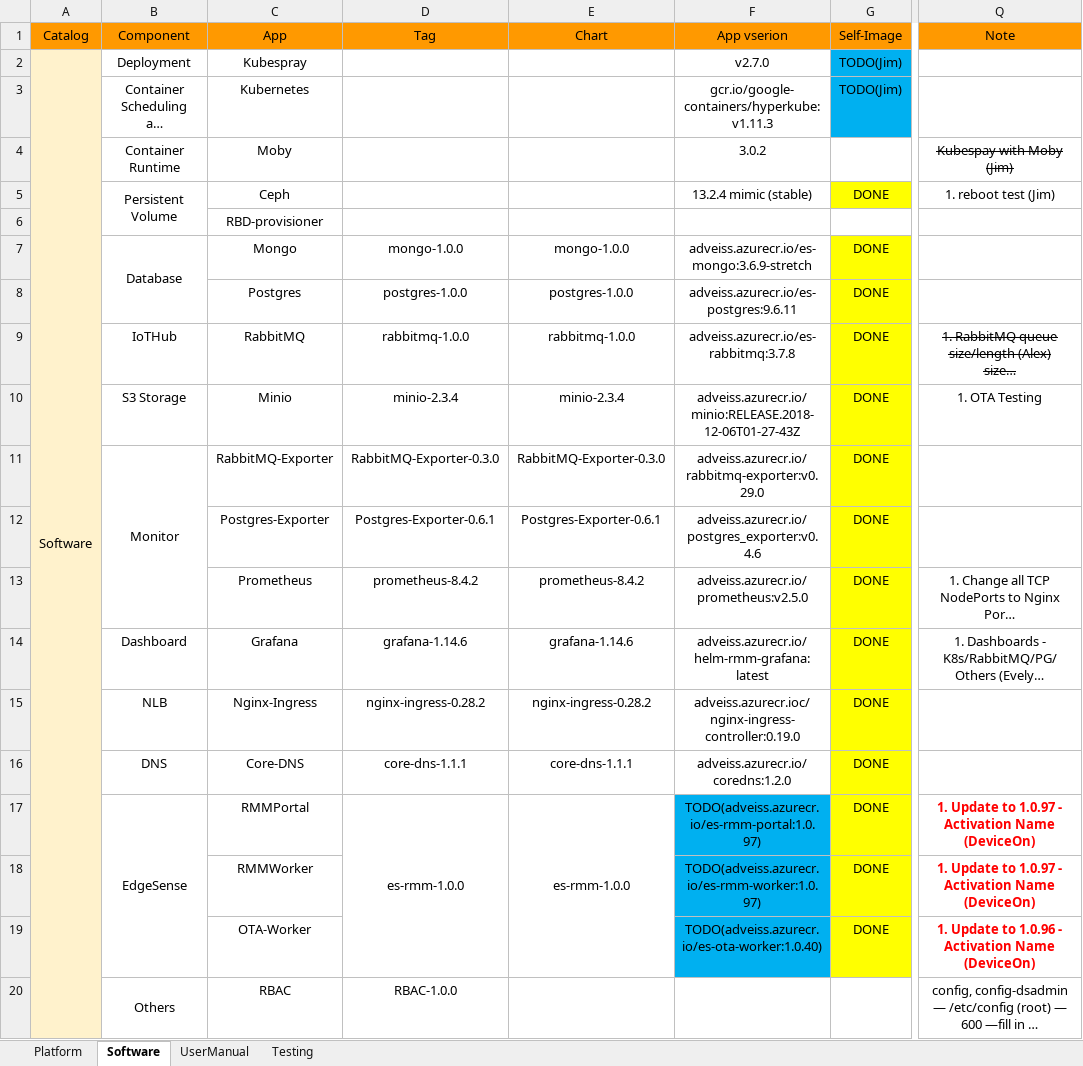
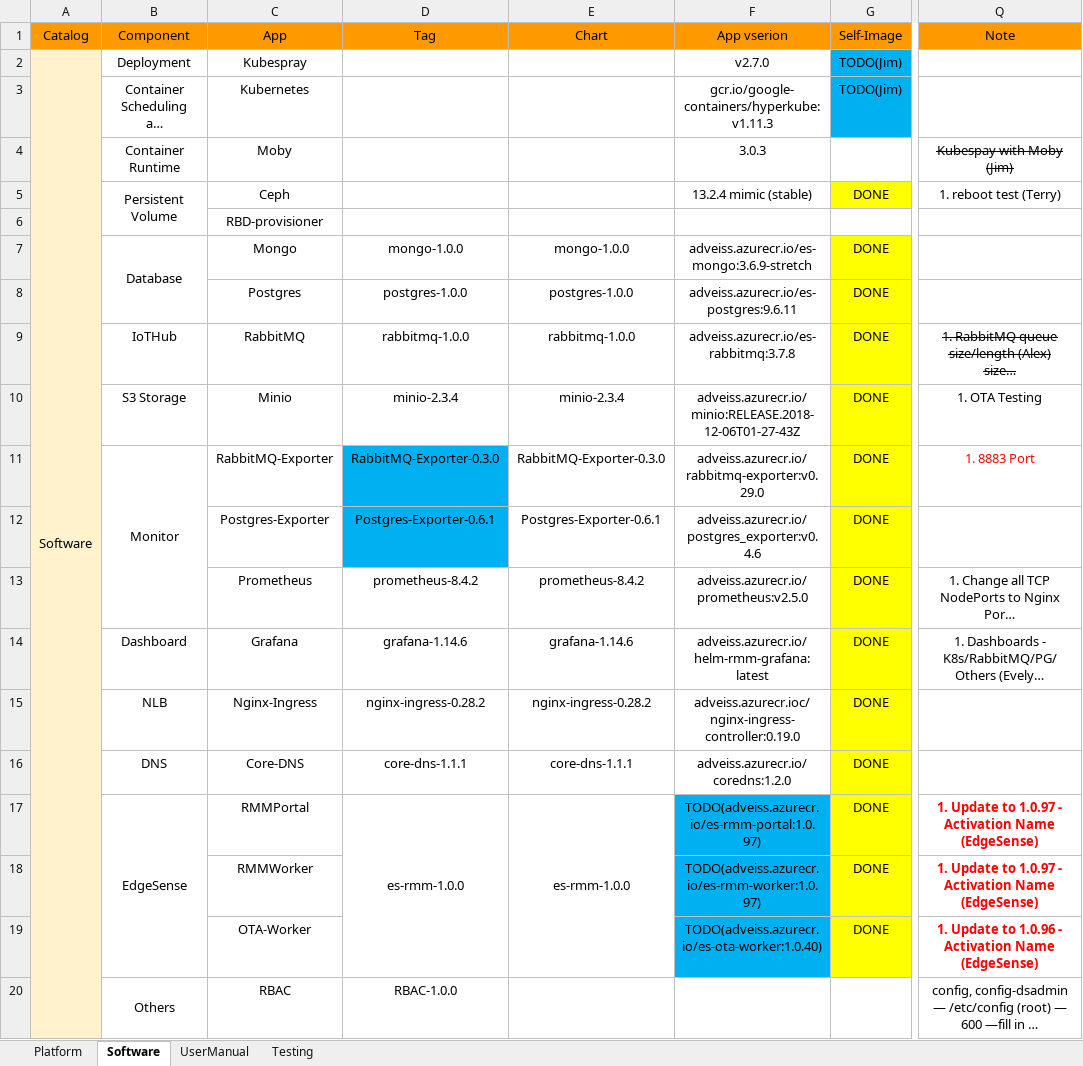
Before and after one commit to TsubasaEX/Tracks, an Excel workbook: spec/ark3530_single_specs.xlsx, sheet Software, drawn as a sheet; only a part is shown, gaps mark what is left out; long unchanged cells end in …; values as stored, in another font and other column widths than the file's, no borders; the diff names each change by its address in the sheet, - before the commit and + after, or states it on an @@ line.

```diff
--- a/spec/ark3530_single_specs.xlsx (sheet Software)
+++ b/spec/ark3530_single_specs.xlsx (sheet Software)
-F4 (App vserion): 3.0.2
+F4 (App vserion): 3.0.3
-Q5 (Note): 1. reboot test (Jim)
+Q5 (Note): 1. reboot test (Terry)
-D11:D12 fill: none
+D11:D12 fill: #00B0F0
-Q11 (Note): (empty)
+Q11 (Note): 1. 8883 Port
-Q17:Q18 (Note): …Activation Name (DeviceOn)
+Q17:Q18 (Note): …Activation Name (EdgeSense)
-Q19 (Note): …Activation Name (DeviceOn)
+Q19 (Note): …Activation Name (EdgeSense)
```
Also changed, not shown: sheet Testing, sheet UserManual, 1 other file.
